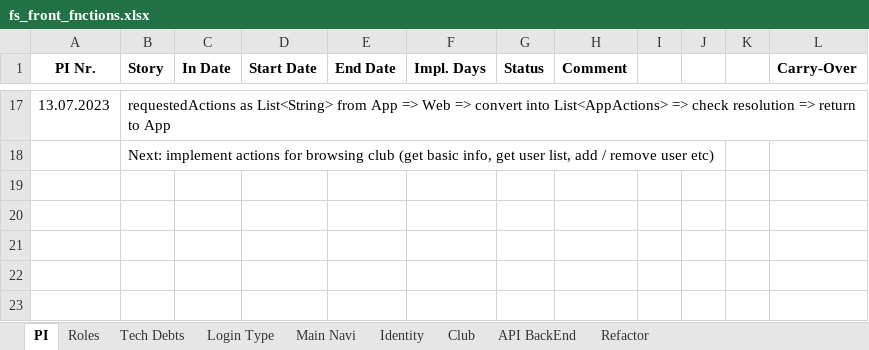
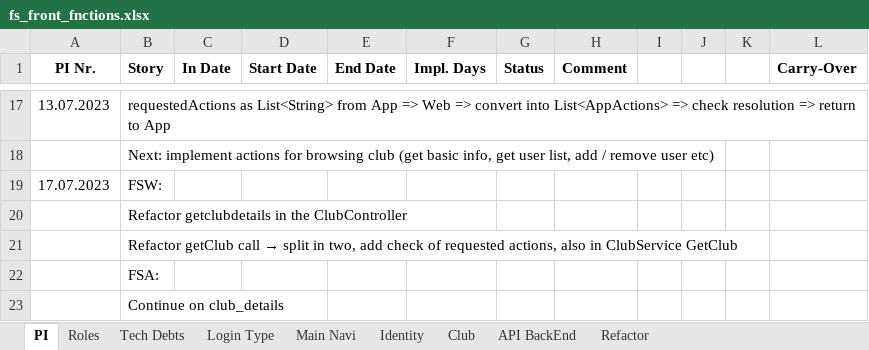
Before and after one commit to fellow7000/FlySafeFront, an Excel workbook: spec/fs_front_fnctions.xlsx, sheet PI, drawn as a sheet; only a part is shown, gaps mark what is left out; values as stored, in another font and other column widths than the file's, no borders; conditional formats not drawn; the diff names each change by its address in the sheet, - before the commit and + after, or states it on an @@ line.

```diff
--- a/spec/fs_front_fnctions.xlsx (sheet PI)
+++ b/spec/fs_front_fnctions.xlsx (sheet PI)
+row 19: 17.07.2023 | FSW:
+row 20:  | Refactor getclubdetails in the ClubController
+row 21:  | Refactor getClub call → split in two, add check of requested actions, also in ClubService GetClub
+row 22:  | FSA:
+row 23:  | Continue on club_details
```
Also changed, not shown: sheet Club, 2 other files.
